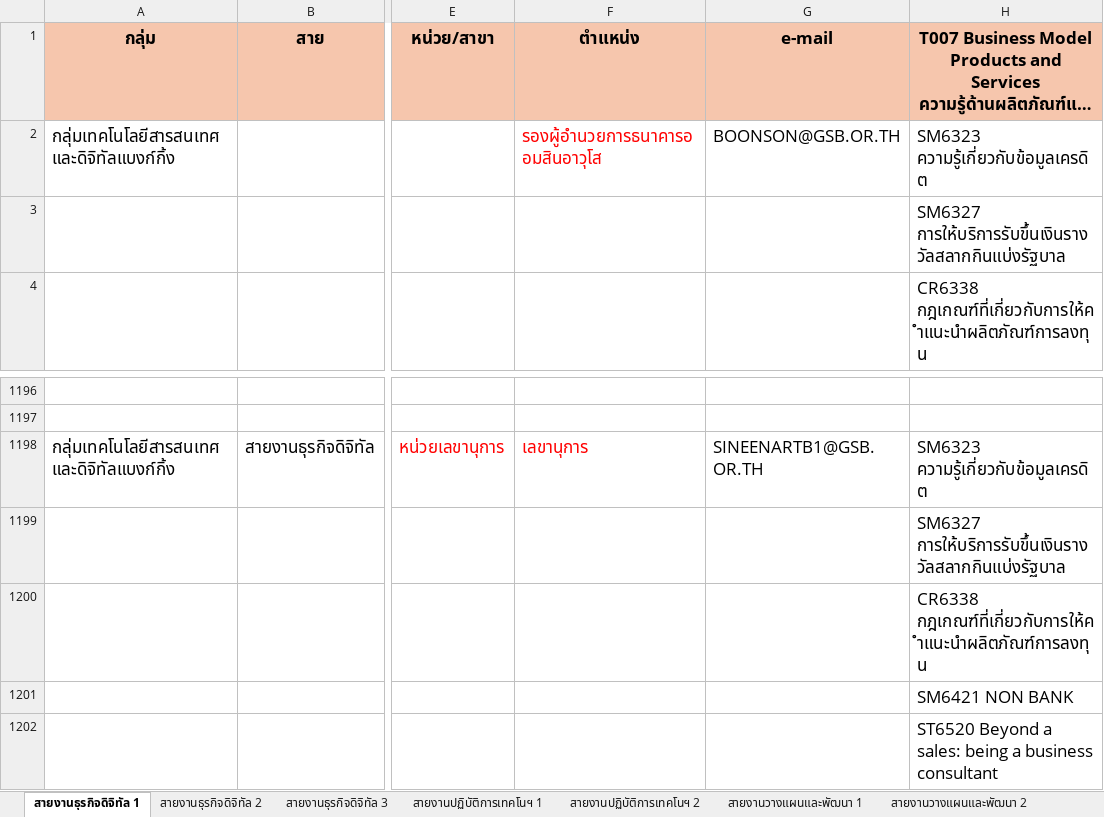
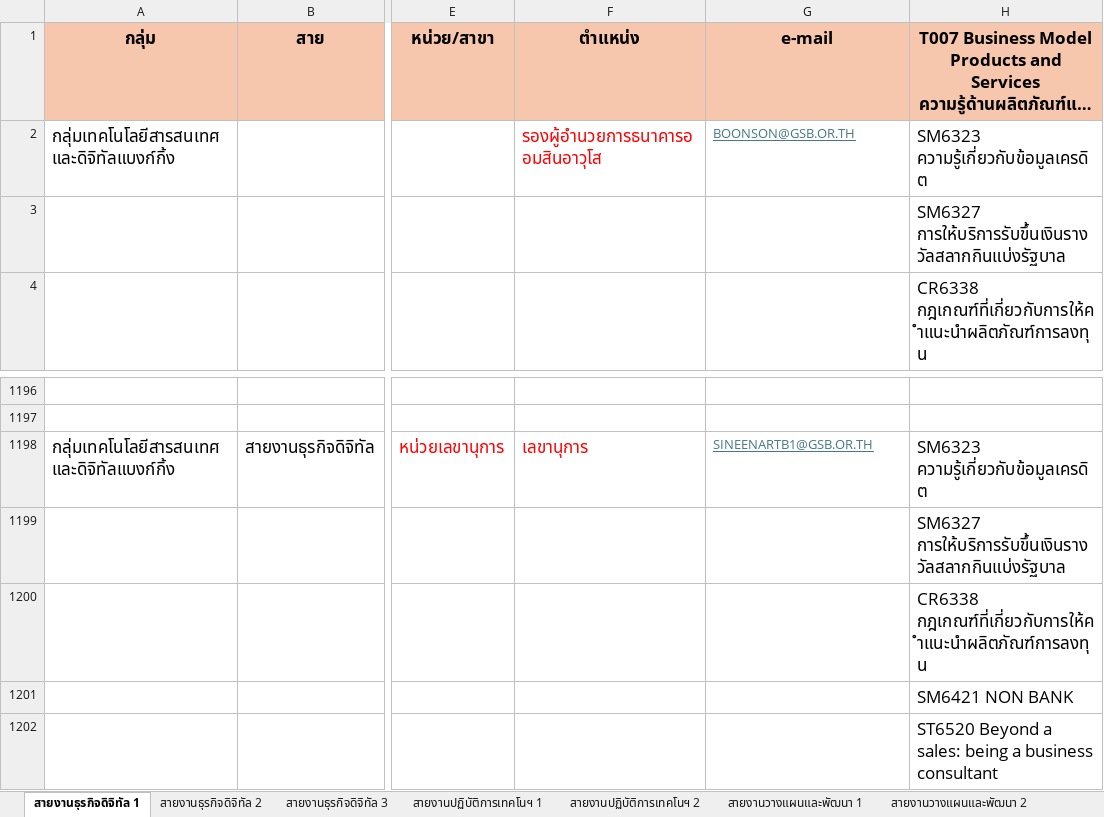
Before and after one commit to elpmisz/directory, an Excel workbook: document/7. กลุ่มเทคโนโลยีสารสนเทศและดิจิทัลแบงก์ก.xlsx, sheet สายงานธุรกิจดิจิทัล 1, drawn as a sheet; only a part is shown, gaps mark what is left out; long unchanged cells end in …; values as stored, in another font and other column widths than the file's, no borders; the diff names each change by its address in the sheet, - before the commit and + after, or states it on an @@ line.

```diff
--- a/document/7. กลุ่มเทคโนโลยีสารสนเทศและดิจิทัลแบงก์ก.xlsx (sheet สายงานธุรกิจดิจิทัล 1)
+++ b/document/7. กลุ่มเทคโนโลยีสารสนเทศและดิจิทัลแบงก์ก.xlsx (sheet สายงานธุรกิจดิจิทัล 1)
@@ G2 underline: off → on, text colour: black → #467886, text size: smaller @@
@@ G1198 underline: off → on, text colour: black → #467886, text size: smaller @@
```
Also changed, not shown: document/10. กลุ่มยุทธศาสตร์.xlsx, document/6. กลุ่มอนุมัติสินเชื่อรายย่อยและบริหารคุณภาพ.xlsx, 3 other files.
